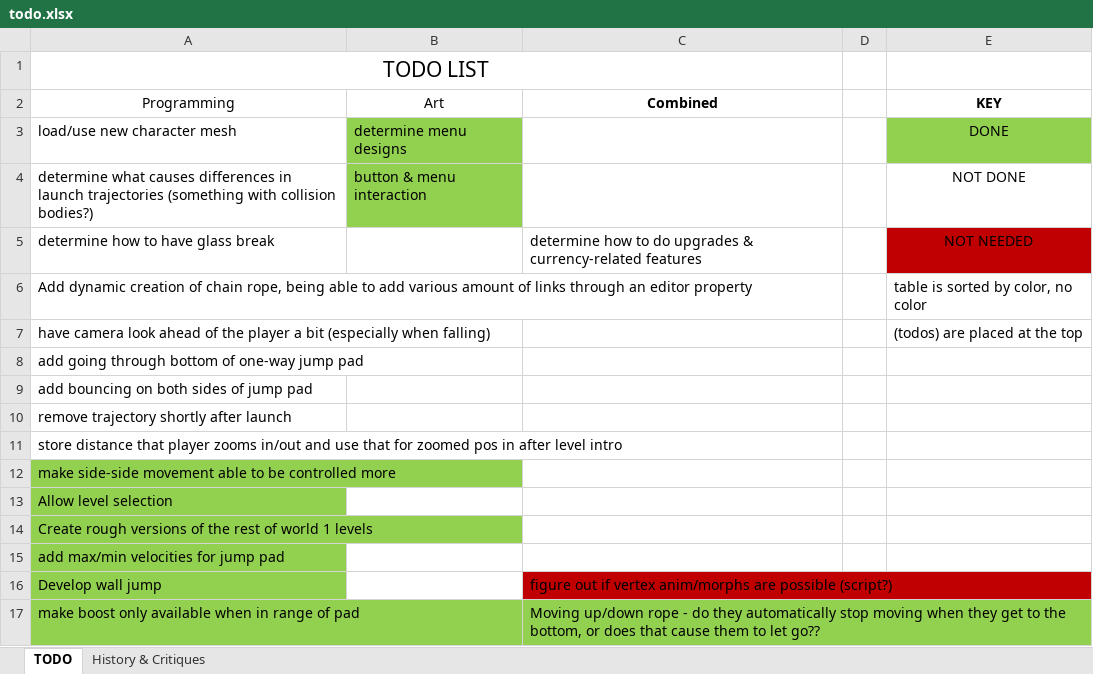
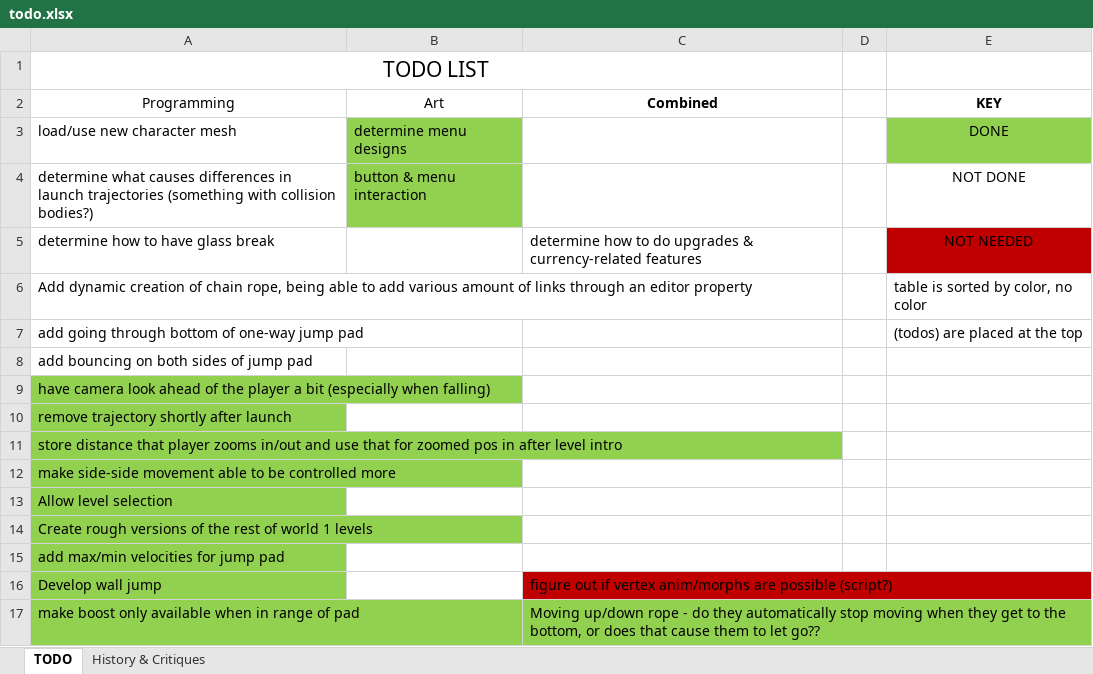
Before and after one commit to vtolee/see-saw-unity, an Excel workbook: see-saw-unity/Docs/todo.xlsx, sheet TODO, drawn as a sheet; only a part is shown; values as stored, in another font and other column widths than the file's, no borders; table styles not drawn; removed rows and columns are numbered as before the commit, all else as after; the diff names each change by its address in the sheet, - before the commit and + after, or states it on an @@ line.

```diff
--- a/see-saw-unity/Docs/todo.xlsx (sheet TODO)
+++ b/see-saw-unity/Docs/todo.xlsx (sheet TODO)
-row 7: have camera look ahead of the player a bit (especially when falling) |  |  |  | (todos) are placed at the top
-E7 (KEY): (empty)
+E7 (KEY): (todos) are placed at the top
+row 9: have camera look ahead of the player a bit (especially when falling)
-A10:A11 fill: none
+A10:A11 fill: #92D050
```
